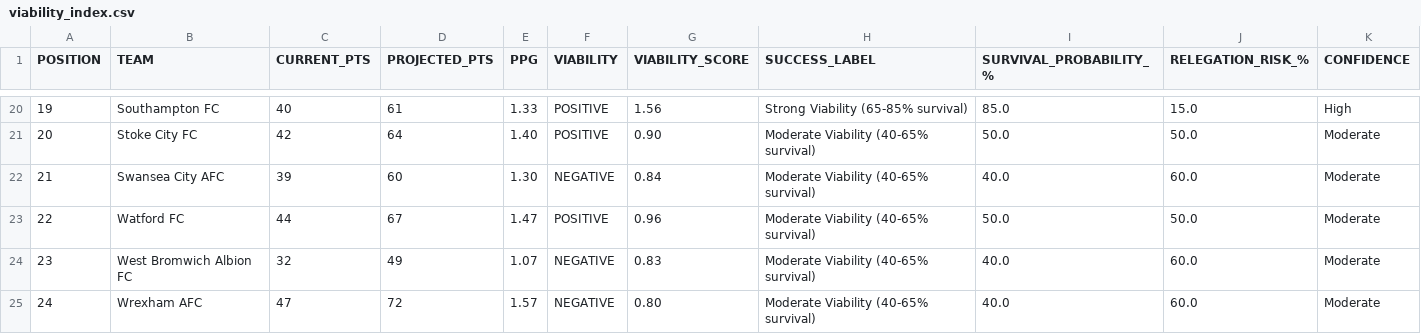
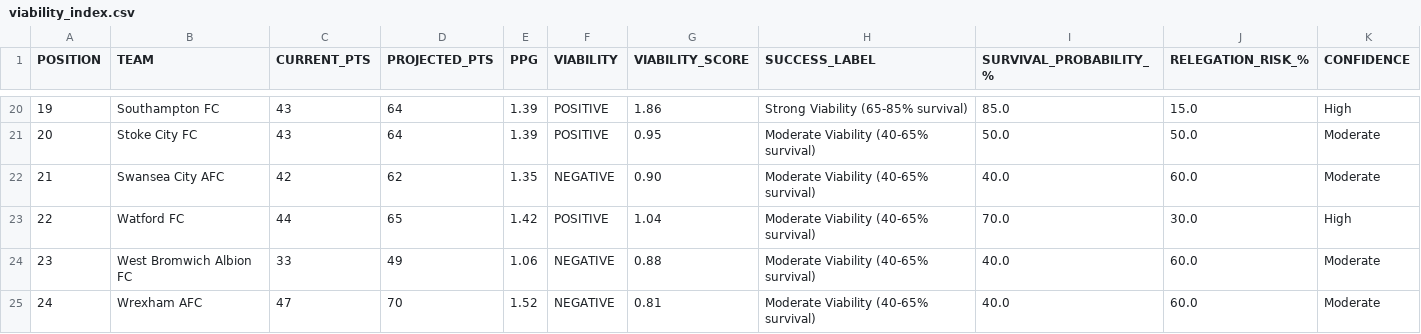
Before and after one commit to f0niks/championship-data, a CSV file: viability_index.csv, drawn as a sheet; only a part is shown, gaps mark what is left out; the diff covers the shown part only.

Commit message:
Update viability index - 2026-02-09 18:13

```diff
--- a/viability_index.csv
+++ b/viability_index.csv
@@ -20,6 +20,6 @@ POSITION,TEAM,CURRENT_PTS,PROJECTED_PTS,PPG,VIABILITY,VIABILITY_SCORE,SUCCESS_LA
-19,Southampton FC,40,61,1.33,POSITIVE,1.56,Strong Viability (65-85% survival),85.0,15.0,High
-20,Stoke City FC,42,64,1.40,POSITIVE,0.90,Moderate Viability (40-65% survival),50.0,50.0,Moderate
-21,Swansea City AFC,39,60,1.30,NEGATIVE,0.84,Moderate Viability (40-65% survival),40.0,60.0,Moderate
-22,Watford FC,44,67,1.47,POSITIVE,0.96,Moderate Viability (40-65% survival),50.0,50.0,Moderate
-23,West Bromwich Albion FC,32,49,1.07,NEGATIVE,0.83,Moderate Viability (40-65% survival),40.0,60.0,Moderate
-24,Wrexham AFC,47,72,1.57,NEGATIVE,0.80,Moderate Viability (40-65% survival),40.0,60.0,Moderate
+19,Southampton FC,43,64,1.39,POSITIVE,1.86,Strong Viability (65-85% survival),85.0,15.0,High
+20,Stoke City FC,43,64,1.39,POSITIVE,0.95,Moderate Viability (40-65% survival),50.0,50.0,Moderate
+21,Swansea City AFC,42,62,1.35,NEGATIVE,0.90,Moderate Viability (40-65% survival),40.0,60.0,Moderate
+22,Watford FC,44,65,1.42,POSITIVE,1.04,Moderate Viability (40-65% survival),70.0,30.0,High
+23,West Bromwich Albion FC,33,49,1.06,NEGATIVE,0.88,Moderate Viability (40-65% survival),40.0,60.0,Moderate
+24,Wrexham AFC,47,70,1.52,NEGATIVE,0.81,Moderate Viability (40-65% survival),40.0,60.0,Moderate
```
Also changed, not shown: 61 edited cells elsewhere in this file.
